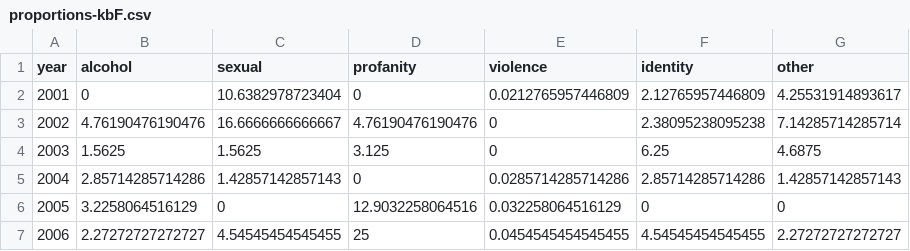
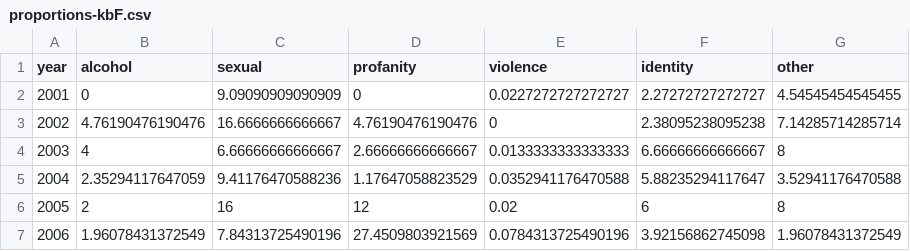
Before and after one commit to the-pudding/kidz-bop-data, a CSV file: moving_to_final/data/proportions-kbF.csv, drawn as a sheet; only a part is shown; the diff covers the shown part only.

Commit message:
update proportion

```diff
--- a/moving_to_final/data/proportions-kbF.csv
+++ b/moving_to_final/data/proportions-kbF.csv
@@ -1,7 +1,7 @@
 "year","alcohol","sexual","profanity","violence","identity","other"
-2001,0,10.6382978723404,0,0.0212765957446809,2.12765957446809,4.25531914893617
+2001,0,9.09090909090909,0,0.0227272727272727,2.27272727272727,4.54545454545455
 2002,4.76190476190476,16.6666666666667,4.76190476190476,0,2.38095238095238,7.14285714285714
-2003,1.5625,1.5625,3.125,0,6.25,4.6875
-2004,2.85714285714286,1.42857142857143,0,0.0285714285714286,2.85714285714286,1.42857142857143
-2005,3.2258064516129,0,12.9032258064516,0.032258064516129,0,0
-2006,2.27272727272727,4.54545454545455,25,0.0454545454545455,4.54545454545455,2.27272727272727
+2003,4,6.66666666666667,2.66666666666667,0.0133333333333333,6.66666666666667,8
+2004,2.35294117647059,9.41176470588236,1.17647058823529,0.0352941176470588,5.88235294117647,3.52941176470588
+2005,2,16,12,0.02,6,8
+2006,1.96078431372549,7.84313725490196,27.4509803921569,0.0784313725490196,3.92156862745098,1.96078431372549
```
Also changed, not shown: 67 edited cells elsewhere in this file, 2 other files.
